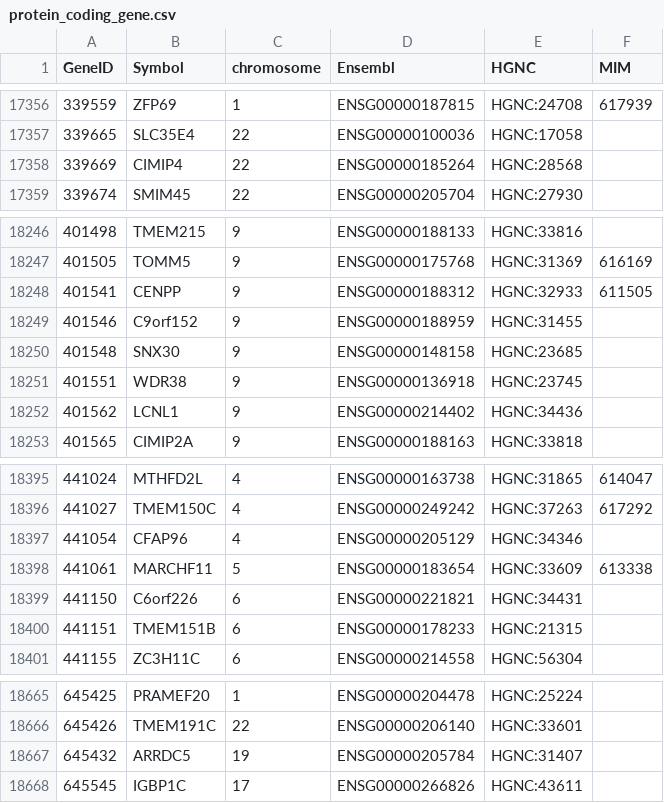
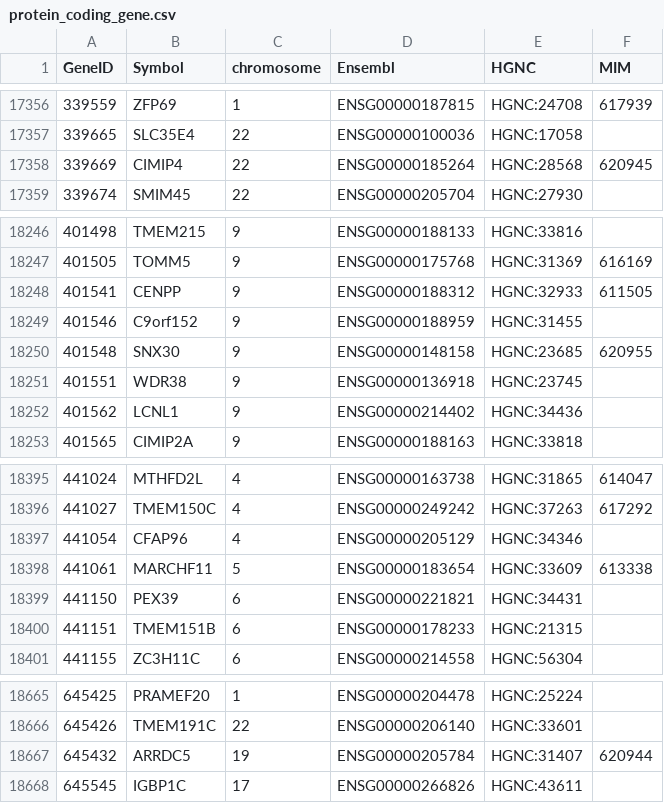
Before and after one commit to nickzren/human-gene, a CSV file: data/output/protein_coding_gene.csv, drawn as a sheet; only a part is shown, gaps mark what is left out; the diff covers the shown part only.

```diff
--- a/data/output/protein_coding_gene.csv
+++ b/data/output/protein_coding_gene.csv
@@ -17357,3 +17357,3 @@ GeneID,Symbol,chromosome,Ensembl,HGNC,MIM
 339665,SLC35E4,22,ENSG00000100036,HGNC:17058,
-339669,CIMIP4,22,ENSG00000185264,HGNC:28568,
+339669,CIMIP4,22,ENSG00000185264,HGNC:28568,620945
 339674,SMIM45,22,ENSG00000205704,HGNC:27930,
@@ -18249,3 +18249,3 @@ GeneID,Symbol,chromosome,Ensembl,HGNC,MIM
 401546,C9orf152,9,ENSG00000188959,HGNC:31455,
-401548,SNX30,9,ENSG00000148158,HGNC:23685,
+401548,SNX30,9,ENSG00000148158,HGNC:23685,620955
 401551,WDR38,9,ENSG00000136918,HGNC:23745,
@@ -18398,3 +18398,3 @@ GeneID,Symbol,chromosome,Ensembl,HGNC,MIM
 441061,MARCHF11,5,ENSG00000183654,HGNC:33609,613338
-441150,C6orf226,6,ENSG00000221821,HGNC:34431,
+441150,PEX39,6,ENSG00000221821,HGNC:34431,
 441151,TMEM151B,6,ENSG00000178233,HGNC:21315,
@@ -18666,3 +18666,3 @@ GeneID,Symbol,chromosome,Ensembl,HGNC,MIM
 645426,TMEM191C,22,ENSG00000206140,HGNC:33601,
-645432,ARRDC5,19,ENSG00000205784,HGNC:31407,
+645432,ARRDC5,19,ENSG00000205784,HGNC:31407,620944
 645545,IGBP1C,17,ENSG00000266826,HGNC:43611,
```
Also changed, not shown: 10 edited cells elsewhere in this file, 1 other file.
